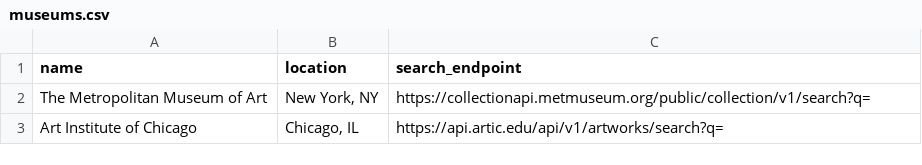
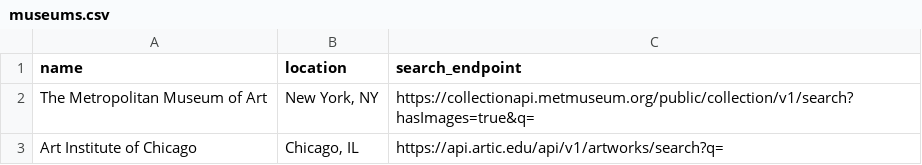
Before and after one commit to RachMichelle/Capstone1, a CSV file: museums.csv, drawn as a sheet.

```diff
--- a/museums.csv
+++ b/museums.csv
@@ -1,3 +1,3 @@
 name, location, search_endpoint
-"The Metropolitan Museum of Art", "New York, NY", "https://collectionapi.metmuseum.org/public/collection/v1/search?q="
+"The Metropolitan Museum of Art", "New York, NY", "https://collectionapi.metmuseum.org/public/collection/v1/search?hasImages=true&q="
 "Art Institute of Chicago", "Chicago, IL", "https://api.artic.edu/api/v1/artworks/search?q="
```
Also changed, not shown: 12 other files.
